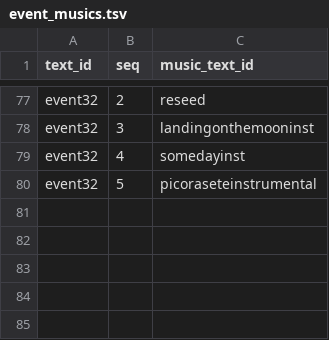
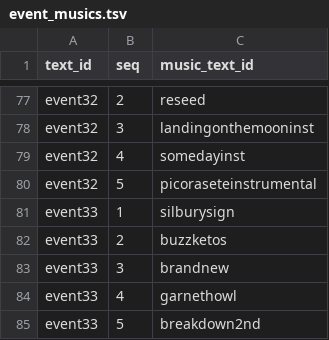
Before and after one commit to maplia/crossbeats-rp-sim, a TSV file: cxbrank/db/master/event_musics.tsv, drawn as a sheet; only a part is shown, gaps mark what is left out.

```diff
--- a/cxbrank/db/master/event_musics.tsv
+++ b/cxbrank/db/master/event_musics.tsv
@@ -80 +80,6 @@ event32	4	somedayinst
 event32	5	picoraseteinstrumental
+event33	1	silburysign
+event33	2	buzzketos
+event33	3	brandnew
+event33	4	garnethowl
+event33	5	breakdown2nd
```
Also changed, not shown: cxbrank/db/master/events.tsv, cxbrank/db/master/musics.tsv, 7 other files.
